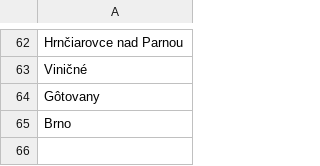
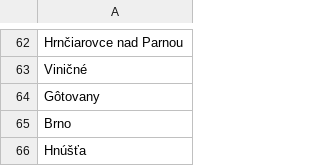
Before and after one commit to mikehoe/Referee_delegation_system, a CSV file: imports/cities.csv, drawn as a sheet; only a part is shown, gaps mark what is left out.

Commit message:
ADD federation_settings.py UPDATE model.season + migrations UPDate cities.csv

```diff
--- a/imports/cities.csv
+++ b/imports/cities.csv
@@ -65 +65,2 @@ Gôtovany
 Brno
+Hnúšťa
```
Also changed, not shown: 1 other file.
